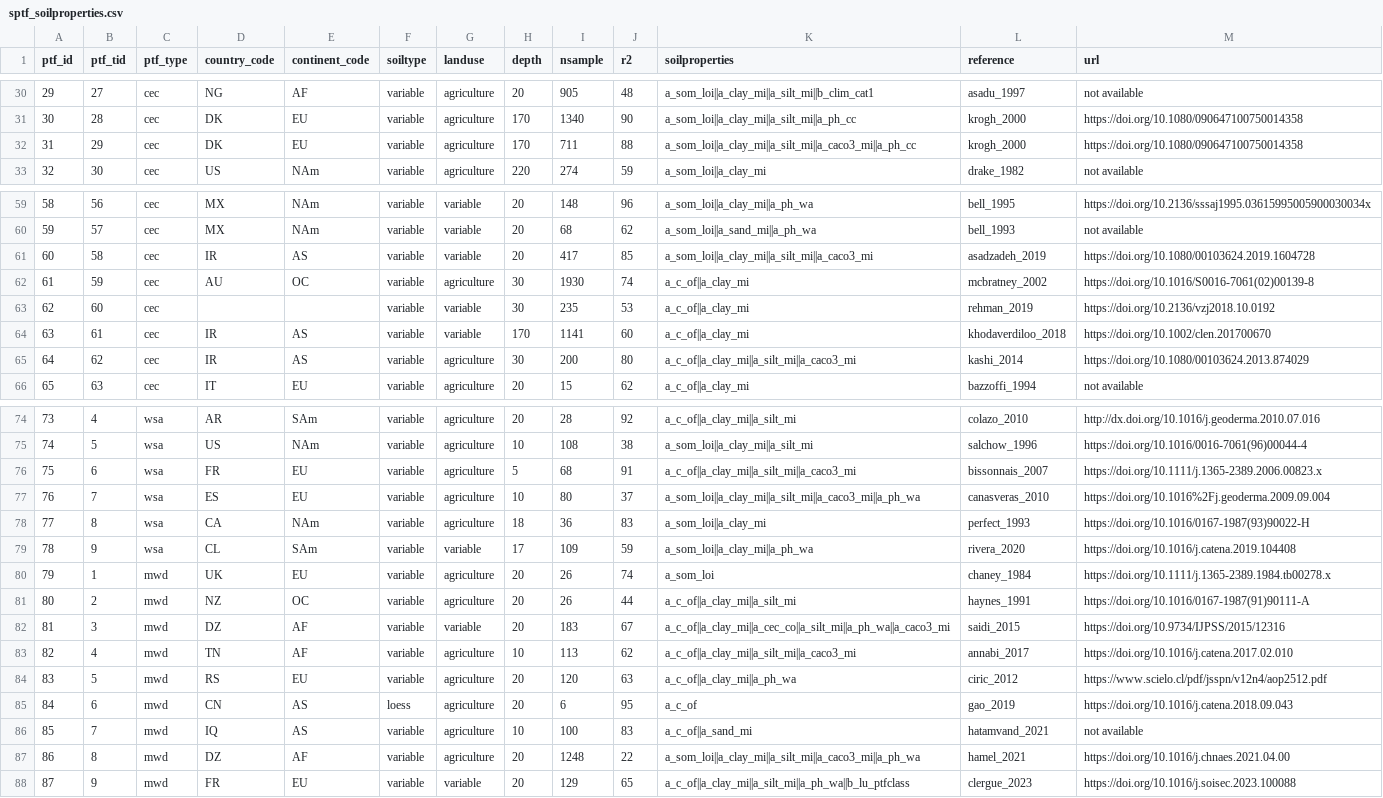
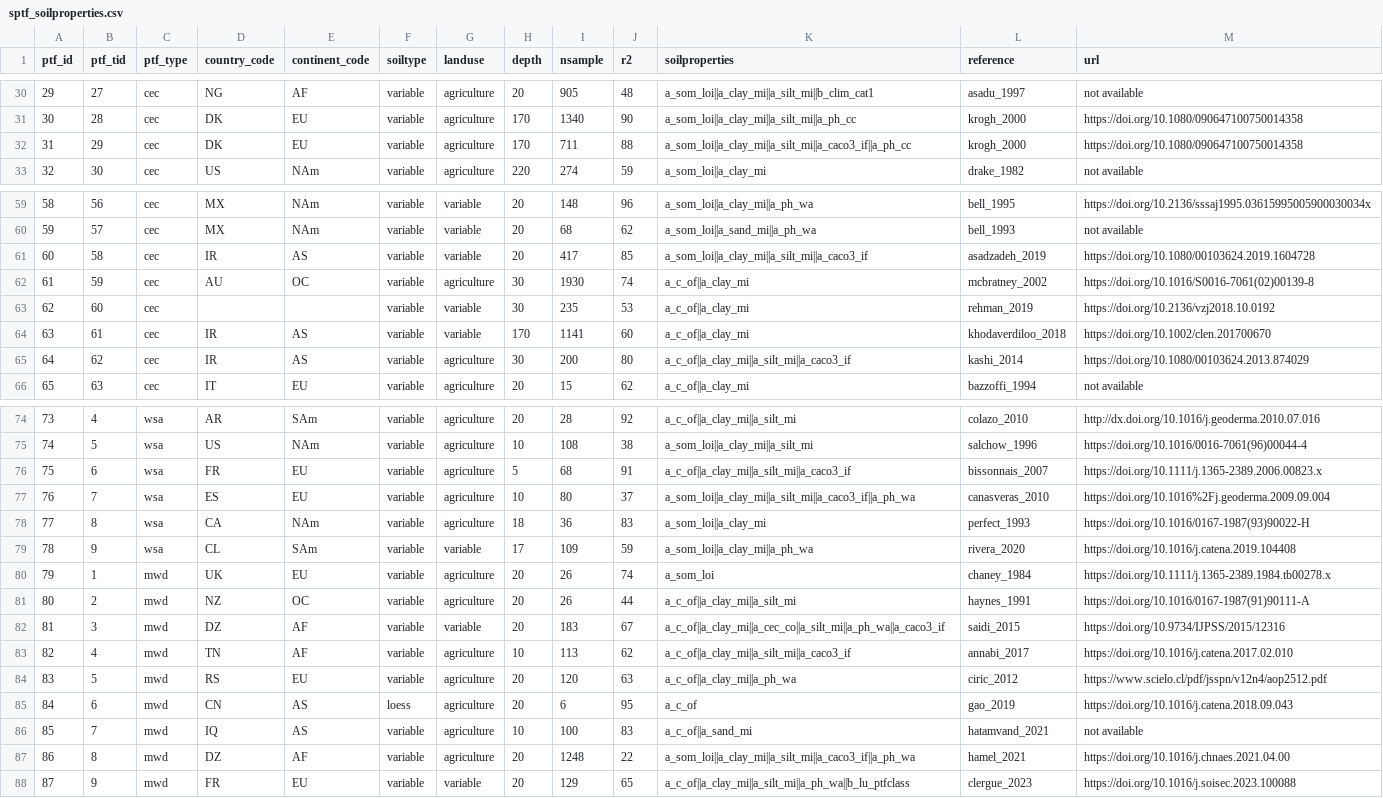
Before and after one commit to AgroCares/soilptf, a CSV file: dev/sptf_soilproperties.csv, drawn as a sheet; only a part is shown, gaps mark what is left out; the diff covers the shown part only.

```diff
--- a/dev/sptf_soilproperties.csv
+++ b/dev/sptf_soilproperties.csv
@@ -31,3 +31,3 @@
 30;28;cec;DK;EU;variable;agriculture;170;1340;90;a_som_loi||a_clay_mi||a_silt_mi||a_ph_cc;krogh_2000;https://doi.org/10.1080/090647100750014358
-31;29;cec;DK;EU;variable;agriculture;170;711;88;a_som_loi||a_clay_mi||a_silt_mi||a_caco3_mi||a_ph_cc;krogh_2000;https://doi.org/10.1080/090647100750014358
+31;29;cec;DK;EU;variable;agriculture;170;711;88;a_som_loi||a_clay_mi||a_silt_mi||a_caco3_if||a_ph_cc;krogh_2000;https://doi.org/10.1080/090647100750014358
 32;30;cec;US;NAm;variable;agriculture;220;274;59;a_som_loi||a_clay_mi;drake_1982;not available
@@ -60,3 +60,3 @@
 59;57;cec;MX;NAm;variable;variable;20;68;62;a_som_loi||a_sand_mi||a_ph_wa;bell_1993;not available
-60;58;cec;IR;AS;variable;variable;20;417;85;a_som_loi||a_clay_mi||a_silt_mi||a_caco3_mi;asadzadeh_2019;https://doi.org/10.1080/00103624.2019.1604728
+60;58;cec;IR;AS;variable;variable;20;417;85;a_som_loi||a_clay_mi||a_silt_mi||a_caco3_if;asadzadeh_2019;https://doi.org/10.1080/00103624.2019.1604728
 61;59;cec;AU;OC;variable;agriculture;30;1930;74;a_c_of||a_clay_mi;mcbratney_2002;https://doi.org/10.1016/S0016-7061(02)00139-8
@@ -64,3 +64,3 @@
 63;61;cec;IR;AS;variable;variable;170;1141;60;a_c_of||a_clay_mi;khodaverdiloo_2018;https://doi.org/10.1002/clen.201700670
-64;62;cec;IR;AS;variable;agriculture;30;200;80;a_c_of||a_clay_mi||a_silt_mi||a_caco3_mi;kashi_2014;https://doi.org/10.1080/00103624.2013.874029
+64;62;cec;IR;AS;variable;agriculture;30;200;80;a_c_of||a_clay_mi||a_silt_mi||a_caco3_if;kashi_2014;https://doi.org/10.1080/00103624.2013.874029
 65;63;cec;IT;EU;variable;agriculture;20;15;62;a_c_of||a_clay_mi;bazzoffi_1994;not available
@@ -75,4 +75,4 @@
 74;5;wsa;US;NAm;variable;agriculture;10;108;38;a_som_loi||a_clay_mi||a_silt_mi;salchow_1996;https://doi.org/10.1016/0016-7061(96)00044-4
-75;6;wsa;FR;EU;variable;agriculture;5;68;91;a_c_of||a_clay_mi||a_silt_mi||a_caco3_mi;bissonnais_2007;https://doi.org/10.1111/j.1365-2389.2006.00823.x
-76;7;wsa;ES;EU;variable;agriculture;10;80;37;a_som_loi||a_clay_mi||a_silt_mi||a_caco3_mi||a_ph_wa;canasveras_2010;https://doi.org/10.1016%2Fj.geoderma.2009.09.004
+75;6;wsa;FR;EU;variable;agriculture;5;68;91;a_c_of||a_clay_mi||a_silt_mi||a_caco3_if;bissonnais_2007;https://doi.org/10.1111/j.1365-2389.2006.00823.x
+76;7;wsa;ES;EU;variable;agriculture;10;80;37;a_som_loi||a_clay_mi||a_silt_mi||a_caco3_if||a_ph_wa;canasveras_2010;https://doi.org/10.1016%2Fj.geoderma.2009.09.004
 77;8;wsa;CA;NAm;variable;agriculture;18;36;83;a_som_loi||a_clay_mi;perfect_1993;https://doi.org/10.1016/0167-1987(93)90022-H
@@ -81,4 +81,4 @@
 80;2;mwd;NZ;OC;variable;agriculture;20;26;44;a_c_of||a_clay_mi||a_silt_mi;haynes_1991;https://doi.org/10.1016/0167-1987(91)90111-A
-81;3;mwd;DZ;AF;variable;variable;20;183;67;a_c_of||a_clay_mi||a_cec_co||a_silt_mi||a_ph_wa||a_caco3_mi;saidi_2015;https://doi.org/10.9734/IJPSS/2015/12316
-82;4;mwd;TN;AF;variable;agriculture;10;113;62;a_c_of||a_clay_mi||a_silt_mi||a_caco3_mi;annabi_2017;https://doi.org/10.1016/j.catena.2017.02.010
+81;3;mwd;DZ;AF;variable;variable;20;183;67;a_c_of||a_clay_mi||a_cec_co||a_silt_mi||a_ph_wa||a_caco3_if;saidi_2015;https://doi.org/10.9734/IJPSS/2015/12316
+82;4;mwd;TN;AF;variable;agriculture;10;113;62;a_c_of||a_clay_mi||a_silt_mi||a_caco3_if;annabi_2017;https://doi.org/10.1016/j.catena.2017.02.010
 83;5;mwd;RS;EU;variable;agriculture;20;120;63;a_c_of||a_clay_mi||a_ph_wa;ciric_2012;https://www.scielo.cl/pdf/jsspn/v12n4/aop2512.pdf
@@ -86,3 +86,3 @@
 85;7;mwd;IQ;AS;variable;agriculture;10;100;83;a_c_of||a_sand_mi;hatamvand_2021;not available
-86;8;mwd;DZ;AF;variable;agriculture;20;1248;22;a_som_loi||a_clay_mi||a_silt_mi||a_caco3_mi||a_ph_wa;hamel_2021;https://doi.org/10.1016/j.chnaes.2021.04.00
+86;8;mwd;DZ;AF;variable;agriculture;20;1248;22;a_som_loi||a_clay_mi||a_silt_mi||a_caco3_if||a_ph_wa;hamel_2021;https://doi.org/10.1016/j.chnaes.2021.04.00
 87;9;mwd;FR;EU;variable;variable;20;129;65;a_c_of||a_clay_mi||a_silt_mi||a_ph_wa||b_lu_ptfclass;clergue_2023;https://doi.org/10.1016/j.soisec.2023.100088
```
Also changed, not shown: 3 edited cells elsewhere in this file, dev/sptf_bulkdensity.csv, 8 other files.
